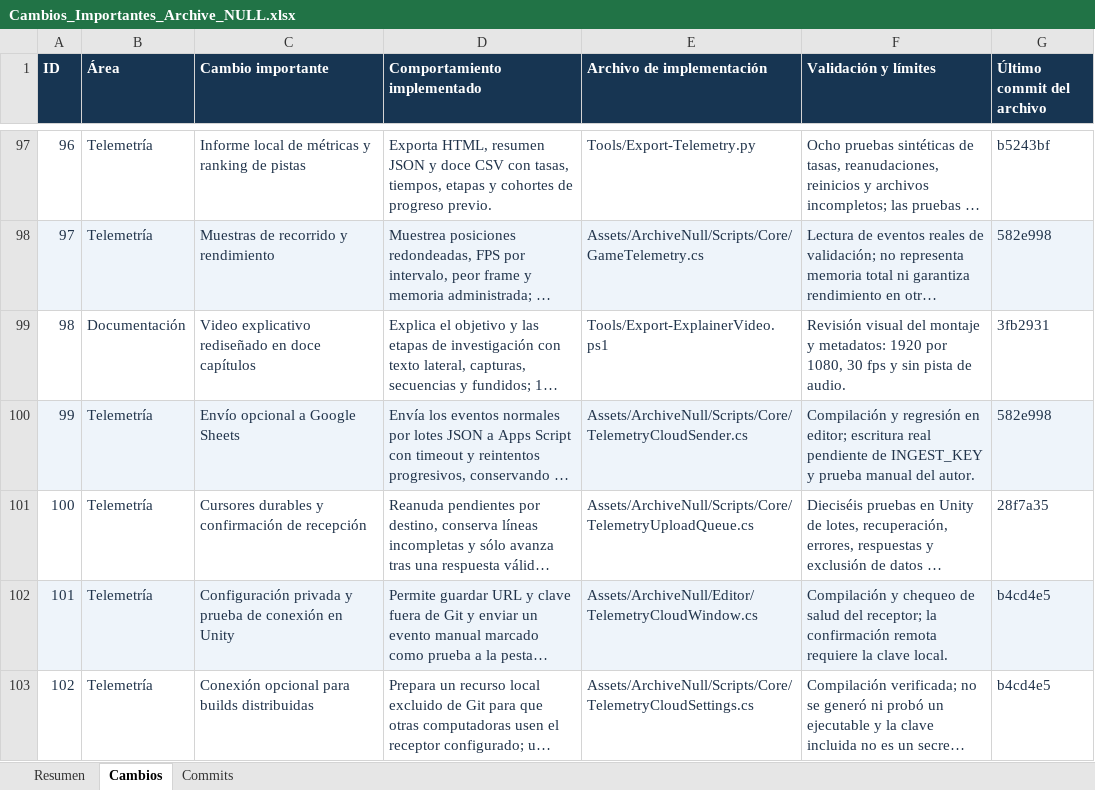
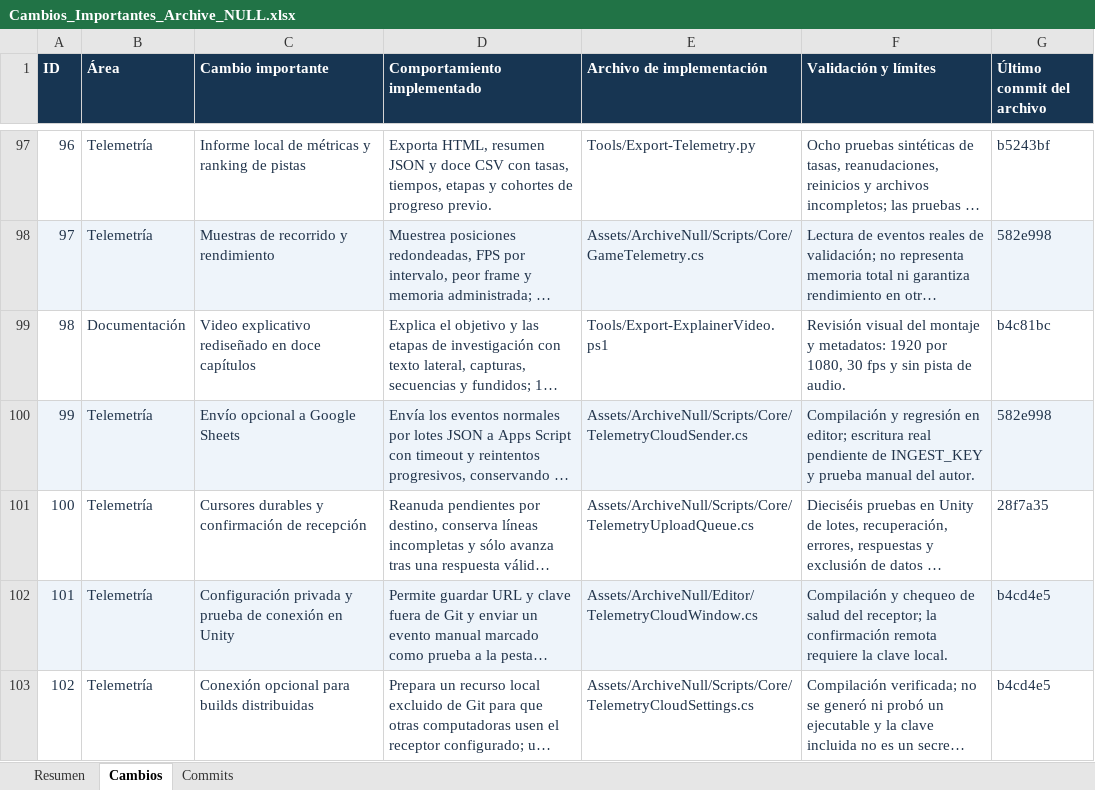
Before and after one commit to Pinky-Core/Archive-Null, an Excel workbook: Docs/Cambios_Importantes_Archive_NULL.xlsx, sheet Cambios, drawn as a sheet; only a part is shown, gaps mark what is left out; long unchanged cells end in …; values as stored, in another font and other column widths than the file's, no borders; the diff covers the shown part only; the diff names each change by its address in the sheet, - before the commit and + after, or states it on an @@ line.

Commit message:
Registrar la guía, las animaciones y el expediente en la planilla
Añade tres cambios con su ruta y validación para mantener trazable la entrega. Se regeneró el libro desde el inventario.

```diff
--- a/Docs/Cambios_Importantes_Archive_NULL.xlsx (sheet Cambios)
+++ b/Docs/Cambios_Importantes_Archive_NULL.xlsx (sheet Cambios)
-G99 (Último commit del archivo): 3fb2931
+G99 (Último commit del archivo): b4c81bc
```
Also changed, not shown: 3 added rows, 4 edited cells, cell formats and row numbers in column A elsewhere in this sheet, sheet Commits, sheet Resumen, 1 other file.
